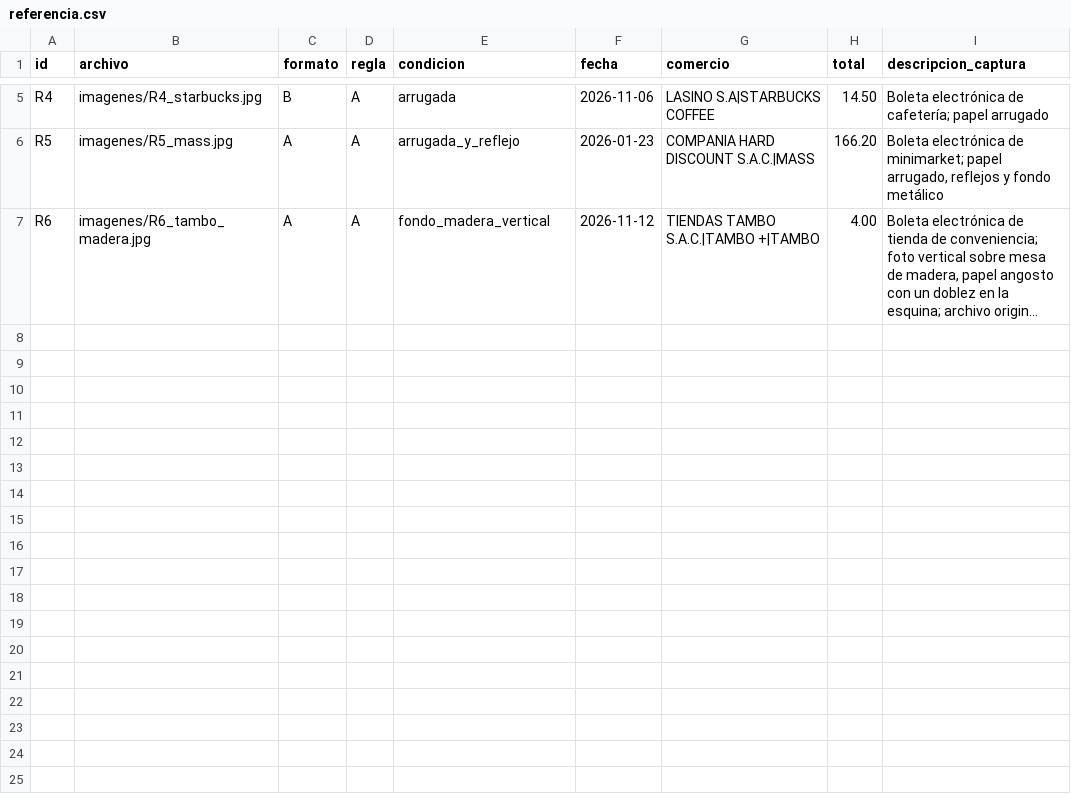
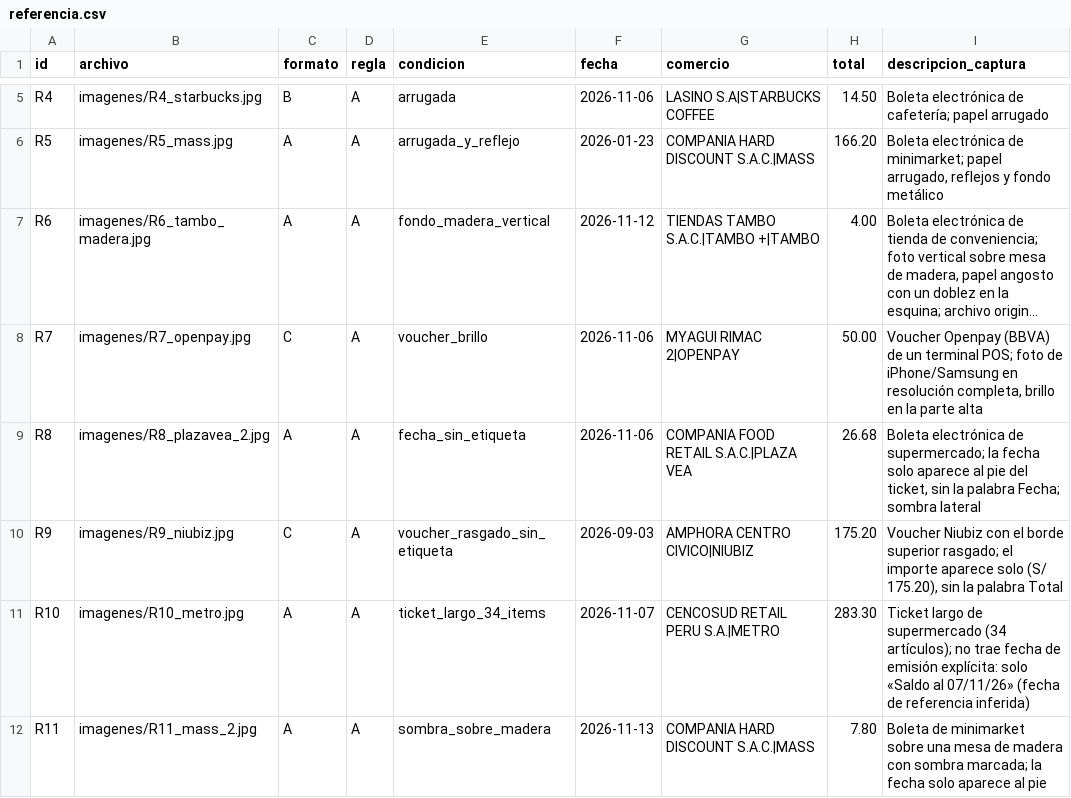
Before and after one commit to mort1zr/Boletas_Digitalizador, a CSV file: experimentos/datos/referencia.csv, drawn as a sheet; only a part is shown, gaps mark what is left out; long unchanged cells end in …; the diff names each change by its address in the sheet, - before the commit and + after, or states it on an @@ line.

Commit message:
Datos: cinco boletas reales nuevas anonimizadas (R7 a R11); diagramas actualizados a PaddleOCR

```diff
--- a/experimentos/datos/referencia.csv
+++ b/experimentos/datos/referencia.csv
+row 8: R7 | imagenes/R7_openpay.jpg | C | A | voucher_brillo | 2026-11-06 | MYAGUI RIMAC 2|OPENPAY | 50.00 | Voucher Openpay (BBVA) de un terminal POS; foto de iPhone/Samsung en resolución completa, brillo en la parte alta
+row 9: R8 | imagenes/R8_plazavea_2.jpg | A | A | fecha_sin_etiqueta | 2026-11-06 | COMPANIA FOOD RETAIL S.A.C.|PLAZA VEA | 26.68 | Boleta electrónica de supermercado; la fecha solo aparece al pie del ticket, sin la palabra Fecha; sombra lateral
+row 10: R9 | imagenes/R9_niubiz.jpg | C | A | voucher_rasgado_sin_etiqueta | 2026-09-03 | AMPHORA CENTRO CIVICO|NIUBIZ | 175.20 | Voucher Niubiz con el borde superior rasgado; el importe aparece solo (S/ 175.20), sin la palabra Total
+row 11: R10 | imagenes/R10_metro.jpg | A | A | ticket_largo_34_items | 2026-11-07 | CENCOSUD RETAIL PERU S.A.|METRO | 283.30 | Ticket largo de supermercado (34 artículos); no trae fecha de emisión explícita: solo «Saldo al 07/11/26» (fecha de referencia inferida)
+row 12: R11 | imagenes/R11_mass_2.jpg | A | A | sombra_sobre_madera | 2026-11-13 | COMPANIA HARD DISCOUNT S.A.C.|MASS | 7.80 | Boleta de minimarket sobre una mesa de madera con sombra marcada; la fecha solo aparece al pie
```
Also changed, not shown: 10 other files.
